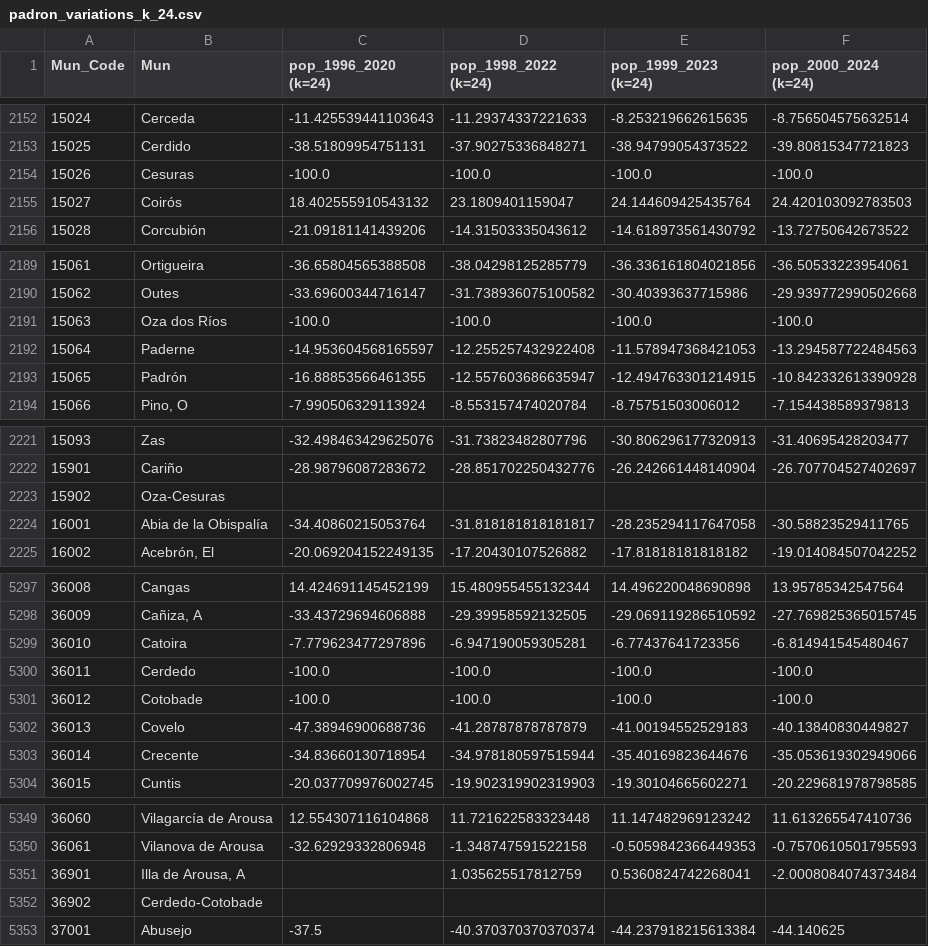
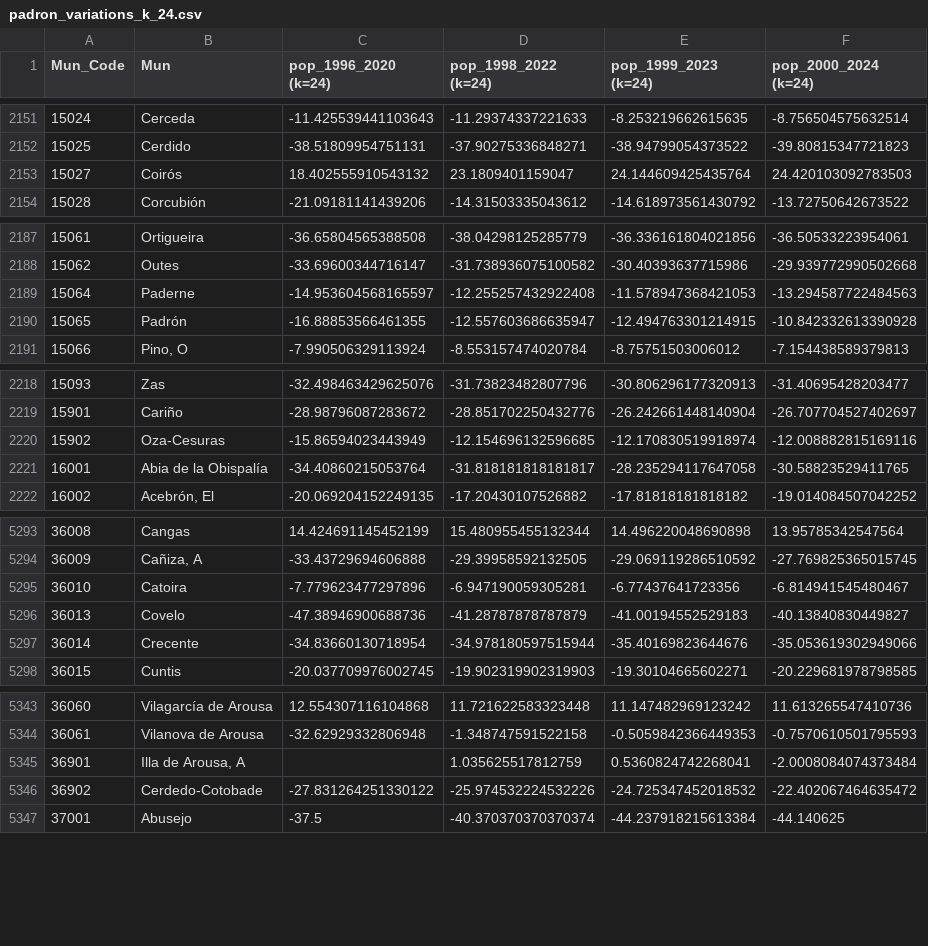
Before and after one commit to juanzotes/rural-migration-land-use-spain, a CSV file: data/demography/derived/padron_variations_k_24.csv, drawn as a sheet; only a part is shown, gaps mark what is left out; the diff covers the shown part only.

```diff
--- a/data/demography/derived/padron_variations_k_24.csv
+++ b/data/demography/derived/padron_variations_k_24.csv
@@ -2153,3 +2152,2 @@ Mun_Code,Mun,pop_1996_2020 (k=24),pop_1998_2022 (k=24),pop_1999_2023 (k=24),pop_
 15025,Cerdido,-38.51809954751131,-37.90275336848271,-38.94799054373522,-39.80815347721823
-15026,Cesuras,-100.0,-100.0,-100.0,-100.0
 15027,Coirós,18.402555910543132,23.1809401159047,24.144609425435764,24.420103092783503
@@ -2190,3 +2188,2 @@ Mun_Code,Mun,pop_1996_2020 (k=24),pop_1998_2022 (k=24),pop_1999_2023 (k=24),pop_
 15062,Outes,-33.69600344716147,-31.738936075100582,-30.40393637715986,-29.939772990502668
-15063,Oza dos Ríos,-100.0,-100.0,-100.0,-100.0
 15064,Paderne,-14.953604568165597,-12.255257432922408,-11.578947368421053,-13.294587722484563
@@ -2222,3 +2219,3 @@ Mun_Code,Mun,pop_1996_2020 (k=24),pop_1998_2022 (k=24),pop_1999_2023 (k=24),pop_
 15901,Cariño,-28.98796087283672,-28.851702250432776,-26.242661448140904,-26.707704527402697
-15902,Oza-Cesuras,,,,
+15902,Oza-Cesuras,-15.86594023443949,-12.154696132596685,-12.170830519918974,-12.008882815169116
 16001,Abia de la Obispalía,-34.40860215053764,-31.818181818181817,-28.235294117647058,-30.58823529411765
@@ -5299,4 +5295,2 @@ Mun_Code,Mun,pop_1996_2020 (k=24),pop_1998_2022 (k=24),pop_1999_2023 (k=24),pop_
 36010,Catoira,-7.779623477297896,-6.947190059305281,-6.77437641723356,-6.814941545480467
-36011,Cerdedo,-100.0,-100.0,-100.0,-100.0
-36012,Cotobade,-100.0,-100.0,-100.0,-100.0
 36013,Covelo,-47.38946900688736,-41.28787878787879,-41.00194552529183,-40.13840830449827
@@ -5351,3 +5345,3 @@ Mun_Code,Mun,pop_1996_2020 (k=24),pop_1998_2022 (k=24),pop_1999_2023 (k=24),pop_
 36901,"Illa de Arousa, A",,1.035625517812759,0.5360824742268041,-2.0008084074373484
-36902,Cerdedo-Cotobade,,,,
+36902,Cerdedo-Cotobade,-27.831264251330122,-25.974532224532226,-24.725347452018532,-22.402067464635472
 37001,Abusejo,-37.5,-40.370370370370374,-44.237918215613384,-44.140625
```
Also changed, not shown: 2 removed rows elsewhere in this file, data/demography/derived/padron_variations_k_25.csv, data/demography/derived/padron_variations_k_26.csv, 37 other files.
